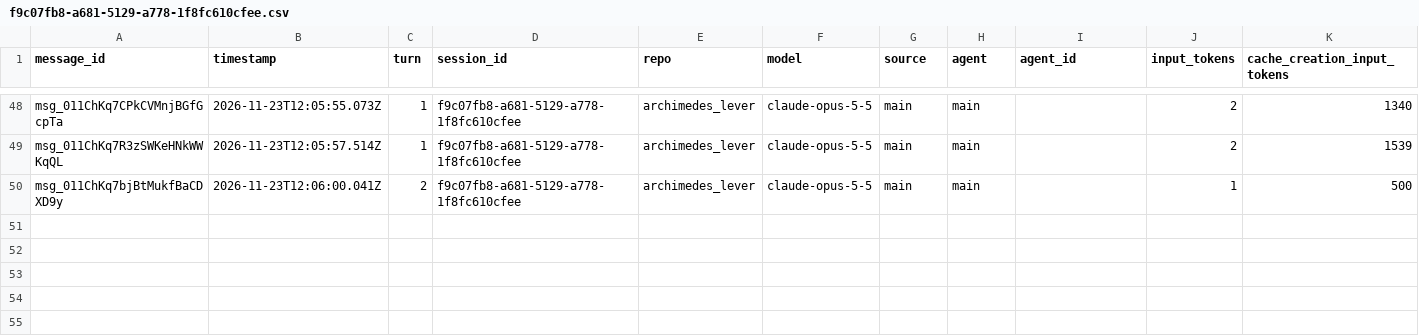
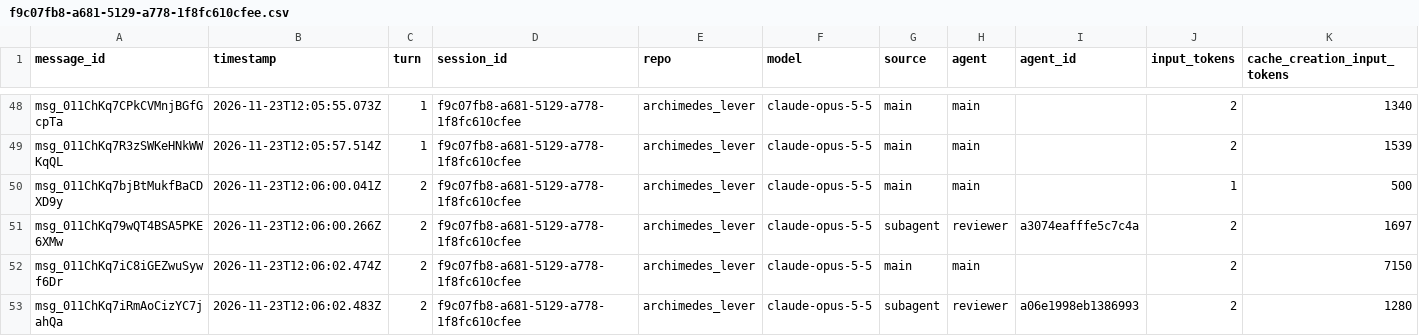
Before and after one commit to rhope-ops/archimedes_lever, a CSV file: sessions/f9c07fb8-a681-5129-a778-1f8fc610cfee.csv, drawn as a sheet; only a part is shown, gaps mark what is left out; rows hold the shown columns only; the diff names each change by its address in the sheet, - before the commit and + after, or states it on an @@ line.

```diff
--- a/sessions/f9c07fb8-a681-5129-a778-1f8fc610cfee.csv
+++ b/sessions/f9c07fb8-a681-5129-a778-1f8fc610cfee.csv
+row 51: msg_011ChKq79wQT4BSA5PKE6XMw | 2026-11-23T12:06:00.266Z | 2 | f9c07fb8-a681-5129-a778-1f8fc610cfee | archimedes_lever | claude-opus-5-5 | subagent | reviewer | a3074eafffe5c7c4a | 2 | 1697
+row 52: msg_011ChKq7iC8iGEZwuSywf6Dr | 2026-11-23T12:06:02.474Z | 2 | f9c07fb8-a681-5129-a778-1f8fc610cfee | archimedes_lever | claude-opus-5-5 | main | main |  | 2 | 7150
+row 53: msg_011ChKq7iRmAoCizYC7jahQa | 2026-11-23T12:06:02.483Z | 2 | f9c07fb8-a681-5129-a778-1f8fc610cfee | archimedes_lever | claude-opus-5-5 | subagent | reviewer | a06e1998eb1386993 | 2 | 1280
```
